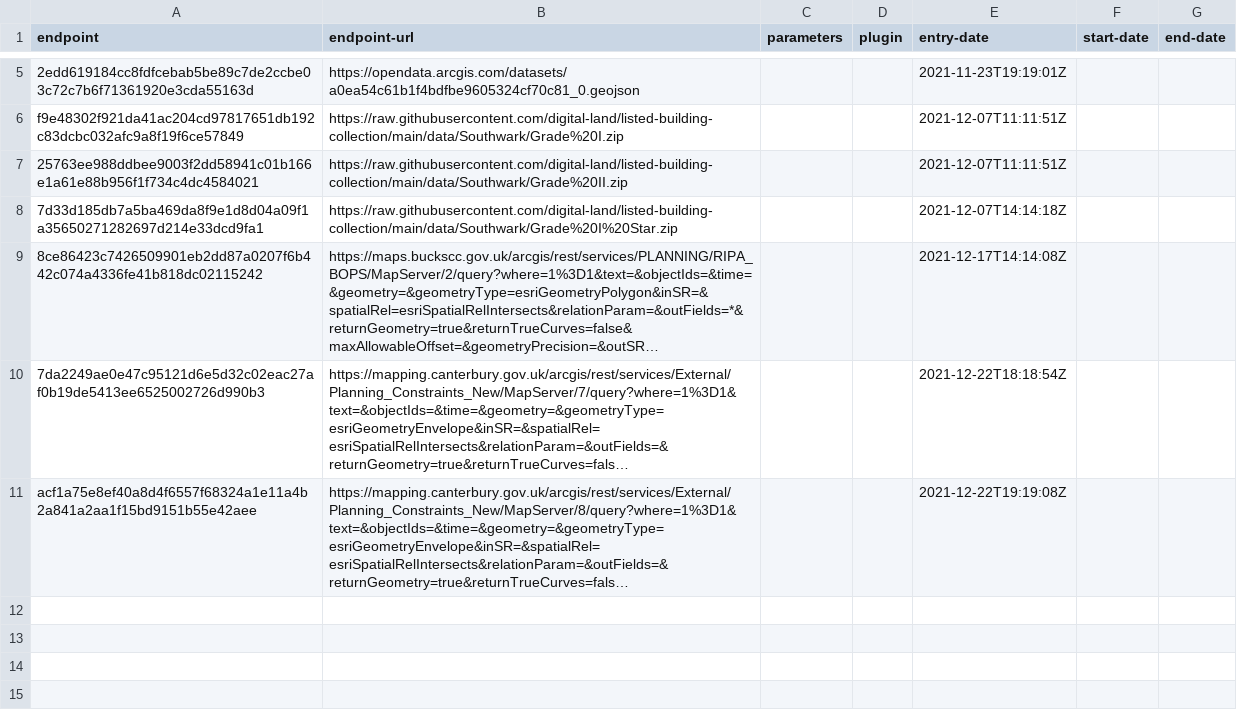
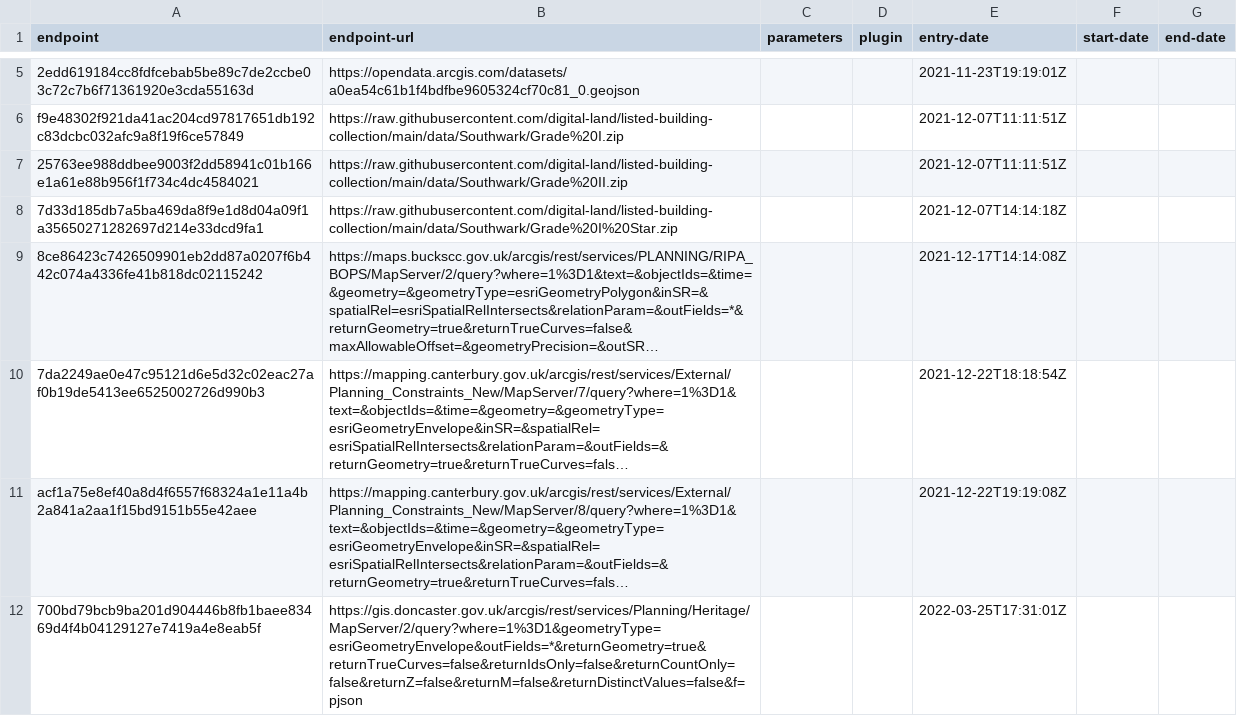
Before and after one commit to digital-land/listed-building-collection, a CSV file: collection/endpoint.csv, drawn as a sheet; only a part is shown, gaps mark what is left out; long unchanged cells end in …; the diff names each change by its address in the sheet, - before the commit and + after, or states it on an @@ line.

Commit message:
Added Doncaster
Added Doncaster

```diff
--- a/collection/endpoint.csv
+++ b/collection/endpoint.csv
+row 12: 700bd79bcb9ba201d904446b8fb1baee83469d4f4b04129127e7419a4e8eab5f | https://gis.doncaster.gov.uk/arcgis/rest/services/Planning/Heritage/MapServer/2/query?where=1%3D1&geometryType=esriGeometryEnvelope&outFields=*&returnGeometry=true&returnTrueCurves=false&returnIdsOnly=false&returnCountOnly=false&returnZ=false&returnM=false&returnDistinctValues=false&f=pjson |  |  | 2022-03-25T17:31:01Z
```
